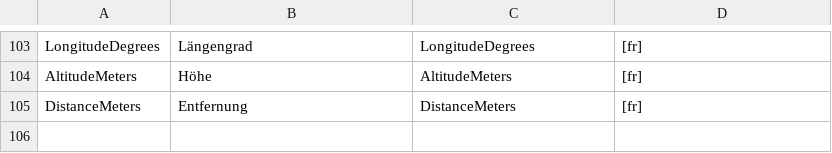
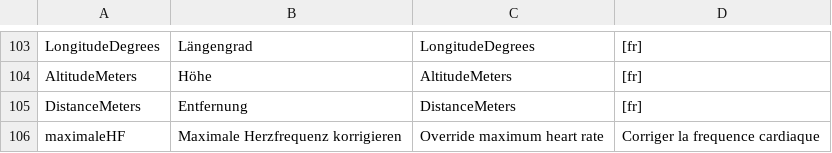
Before and after one commit to BletchleyP/coroVis, a CSV file: languages.csv, drawn as a sheet; only a part is shown, gaps mark what is left out; the diff names each change by its address in the sheet, - before the commit and + after, or states it on an @@ line.

Commit message:
Anpassung der Herzfrequenzslider

```diff
--- a/languages.csv
+++ b/languages.csv
+row 106: maximaleHF | Maximale Herzfrequenz korrigieren | Override maximum heart rate | Corriger la frequence cardiaque
```
Also changed, not shown: 1 other file.
